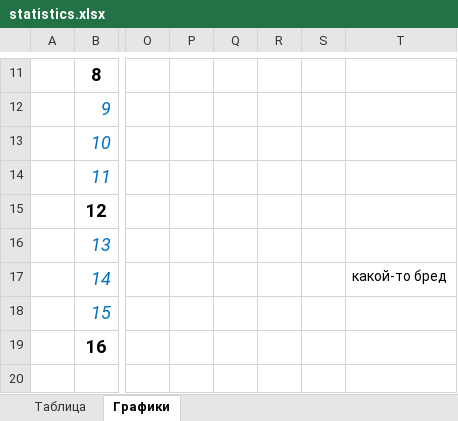
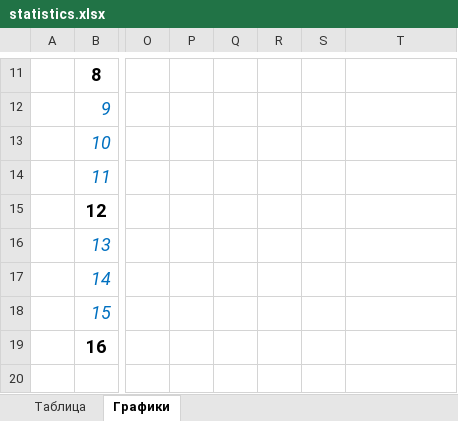
Before and after one commit to ArchBenchs/ArchBenchs, an Excel workbook: DecompositionLU/docs/statistics.xlsx, sheet Графики, drawn as a sheet; only a part is shown, gaps mark what is left out; values as stored, in another font and other column widths than the file's, no borders; charts and pictures not drawn; the diff names each change by its address in the sheet, - before the commit and + after, or states it on an @@ line.

```diff
--- a/DecompositionLU/docs/statistics.xlsx (sheet Графики)
+++ b/DecompositionLU/docs/statistics.xlsx (sheet Графики)
-T17: какой-то бред
+T17: (empty)
```
Also changed, not shown: charts or pictures, 5 other files.
